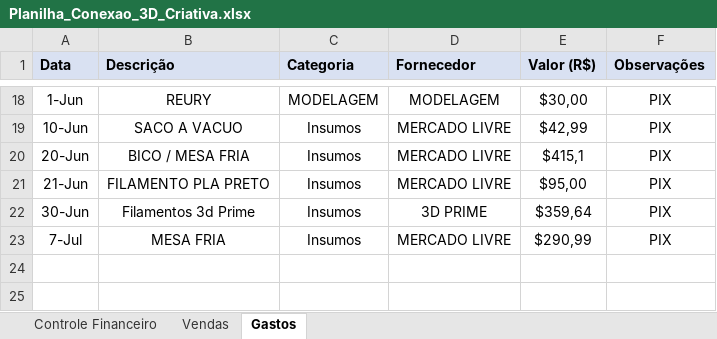
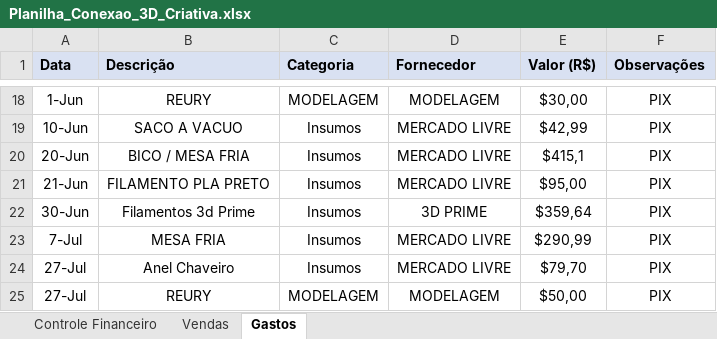
Before and after one commit to ClaudioSperb/impressao-3D, an Excel workbook: Impressao 3D/Planilha_Conexao_3D_Criativa.xlsx, sheet Gastos, drawn as a sheet; only a part is shown, gaps mark what is left out; values as stored, in another font and other column widths than the file's, no borders; the diff names each change by its address in the sheet, - before the commit and + after, or states it on an @@ line.

```diff
--- a/Impressao 3D/Planilha_Conexao_3D_Criativa.xlsx (sheet Gastos)
+++ b/Impressao 3D/Planilha_Conexao_3D_Criativa.xlsx (sheet Gastos)
+row 24: 27-Jul | Anel Chaveiro | Insumos | MERCADO LIVRE | $79,70 | PIX
+row 25: 27-Jul | REURY | MODELAGEM | MODELAGEM | $50,00 | PIX
```
Also changed, not shown: sheet Controle Financeiro, sheet Vendas.
